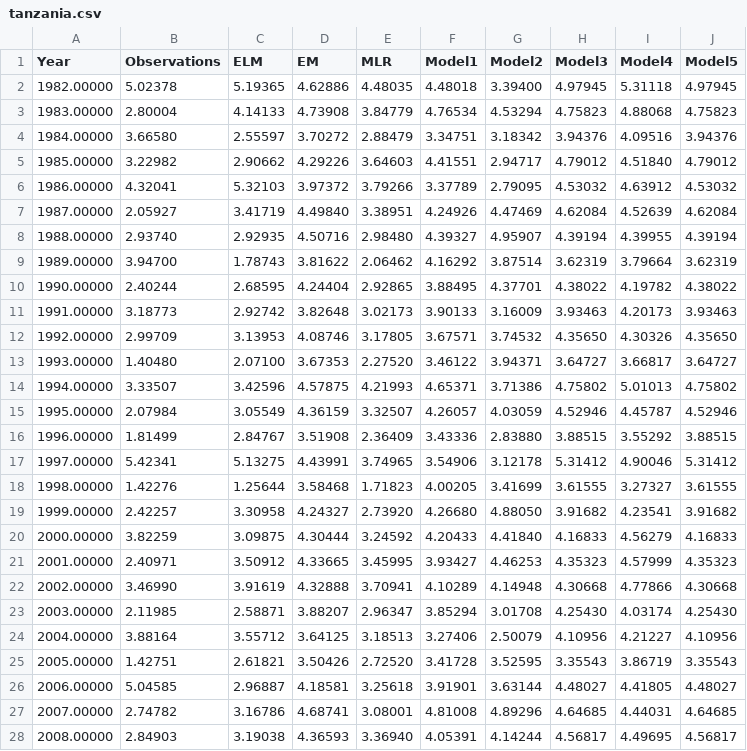
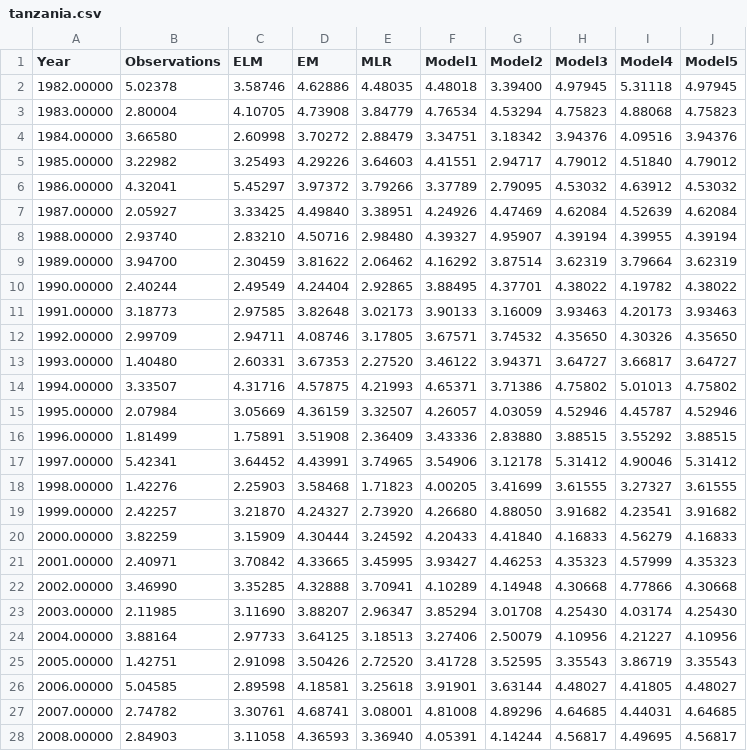
Before and after one commit to kjhall01/PyELM-MME, a CSV file: tanzania.csv, drawn as a sheet; only a part is shown; the diff covers the shown part only; the diff names each change by its address in the sheet, - before the commit and + after, or states it on an @@ line.

```diff
--- a/tanzania.csv
+++ b/tanzania.csv
-C2 (ELM): 5.19365
+C2 (ELM): 3.58746
-C3 (ELM): 4.14133
+C3 (ELM): 4.10705
-C4 (ELM): 2.55597
+C4 (ELM): 2.60998
-C5 (ELM): 2.90662
+C5 (ELM): 3.25493
-C6 (ELM): 5.32103
+C6 (ELM): 5.45297
-C7 (ELM): 3.41719
+C7 (ELM): 3.33425
-C8 (ELM): 2.92935
+C8 (ELM): 2.83210
-C9 (ELM): 1.78743
+C9 (ELM): 2.30459
-C10 (ELM): 2.68595
+C10 (ELM): 2.49549
-C11 (ELM): 2.92742
+C11 (ELM): 2.97585
-C12 (ELM): 3.13953
+C12 (ELM): 2.94711
-C13 (ELM): 2.07100
+C13 (ELM): 2.60331
-C14 (ELM): 3.42596
+C14 (ELM): 4.31716
-C15 (ELM): 3.05549
+C15 (ELM): 3.05669
-C16 (ELM): 2.84767
+C16 (ELM): 1.75891
-C17 (ELM): 5.13275
+C17 (ELM): 3.64452
-C18 (ELM): 1.25644
+C18 (ELM): 2.25903
-C19 (ELM): 3.30958
+C19 (ELM): 3.21870
-C20 (ELM): 3.09875
+C20 (ELM): 3.15909
-C21 (ELM): 3.50912
+C21 (ELM): 3.70842
-C22 (ELM): 3.91619
+C22 (ELM): 3.35285
-C23 (ELM): 2.58871
+C23 (ELM): 3.11690
-C24 (ELM): 3.55712
+C24 (ELM): 2.97733
-C25 (ELM): 2.61821
+C25 (ELM): 2.91098
-C26 (ELM): 2.96887
+C26 (ELM): 2.89598
-C27 (ELM): 3.16786
+C27 (ELM): 3.30761
-C28 (ELM): 3.19038
+C28 (ELM): 3.11058
```
Also changed, not shown: 10 edited cells elsewhere in this file, tanzania_rtf.csv, 10 other files.
